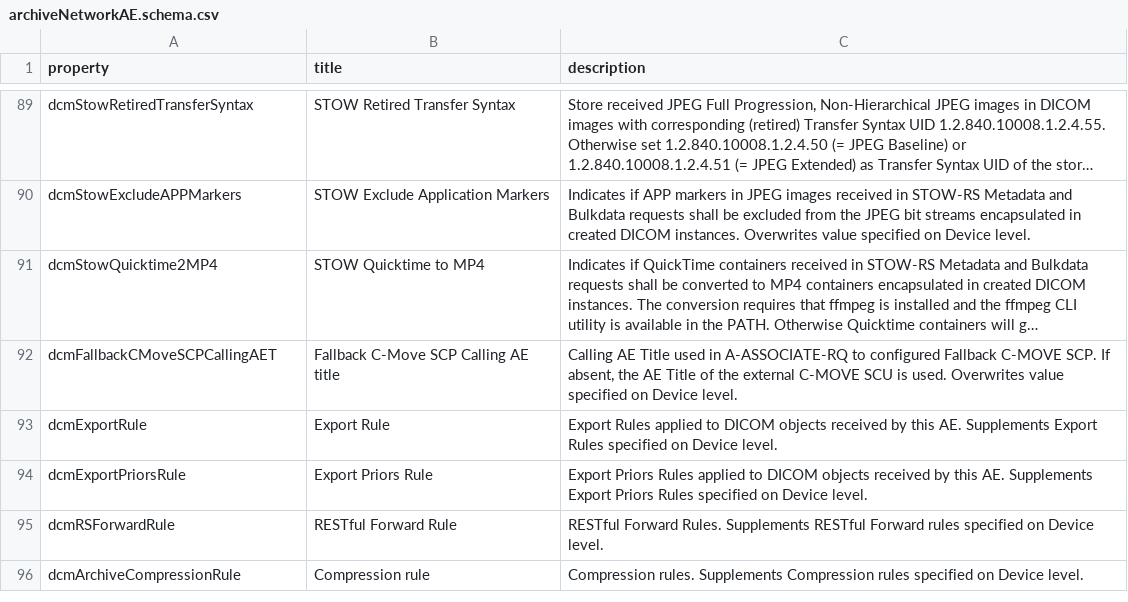
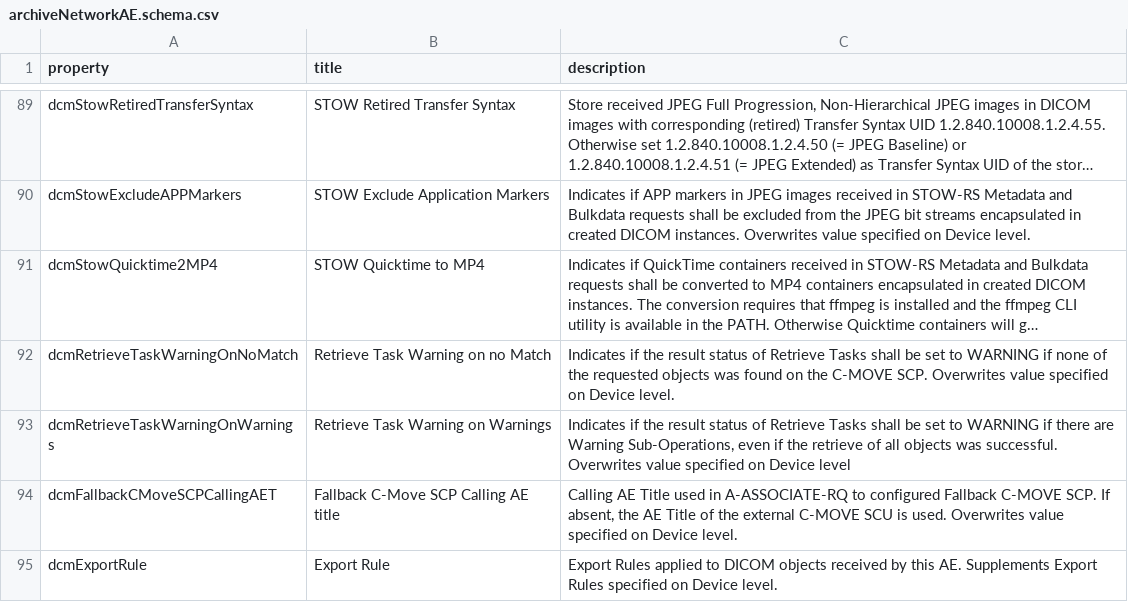
Before and after one commit to dcm4che/dcm4chee-arc-lang, a CSV file: schema/archiveNetworkAE.schema.csv, drawn as a sheet; only a part is shown, gaps mark what is left out; the shorter side is filled out with more unchanged rows; long unchanged cells end in …; the diff names each change by its address in the sheet, - before the commit and + after, or states it on an @@ line.

Commit message:
add dcmRetrieveTaskWarningOnNoMatch and dcmRetrieveTaskWarningOnWarnings to archiveDevice.schema and archiveNetworkAE.schema fix #2

```diff
--- a/schema/archiveNetworkAE.schema.csv
+++ b/schema/archiveNetworkAE.schema.csv
+row 92: dcmRetrieveTaskWarningOnNoMatch | Retrieve Task Warning on no Match | Indicates if the result status of Retrieve Tasks shall be set to WARNING if none of the requested objects was found on the C-MOVE SCP. Overwrites value specified on Device level.
+row 93: dcmRetrieveTaskWarningOnWarnings | Retrieve Task Warning on Warnings | Indicates if the result status of Retrieve Tasks shall be set to WARNING if there are Warning Sub-Operations, even if the retrieve of all objects was successful. Overwrites value specified on Device level
```
Also changed, not shown: schema/archiveDevice.schema.csv.
